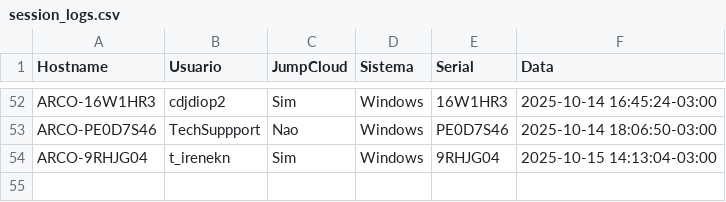
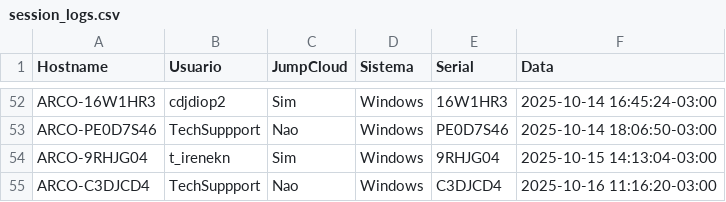
Before and after one commit to lucasldantas/scripts-public, a CSV file: session_logs.csv, drawn as a sheet; only a part is shown, gaps mark what is left out.

Commit message:
session_logs: append (Windows)

```diff
--- a/session_logs.csv
+++ b/session_logs.csv
@@ -54 +54,2 @@ ARCO-PE0D7S46,TechSuppport,Nao,Windows,PE0D7S46,2025-10-14 18:06:50-03:00
 ARCO-9RHJG04,t_irenekn,Sim,Windows,9RHJG04,2025-10-15 14:13:04-03:00
+ARCO-C3DJCD4,TechSuppport,Nao,Windows,C3DJCD4,2025-10-16 11:16:20-03:00
```
